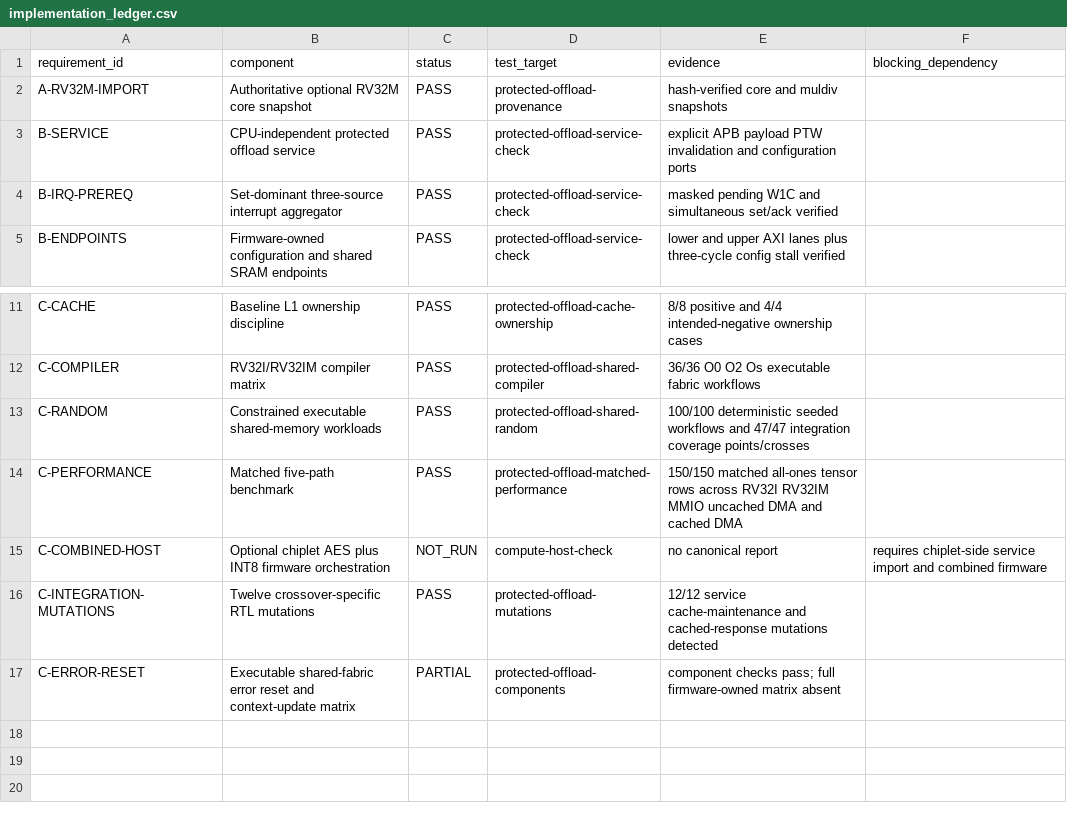
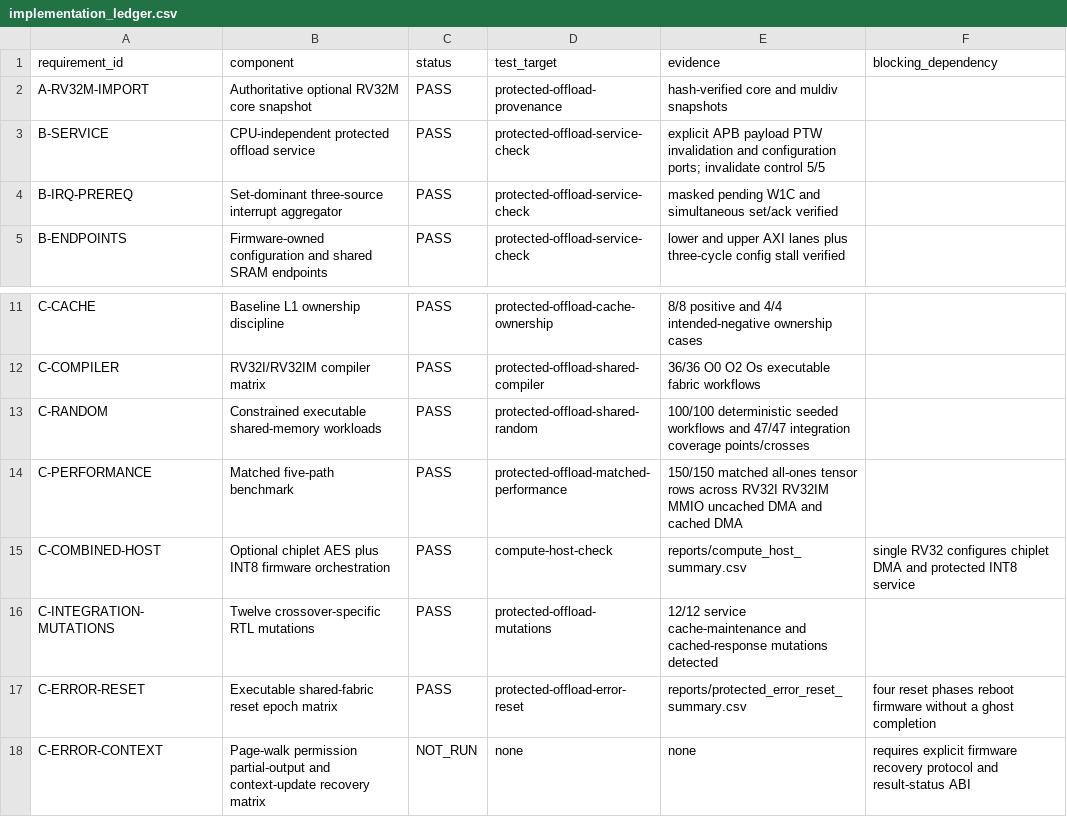
Before and after one commit to ed766/INT8-Tensor-Accelerator-DV, a CSV file: integration/protected_offload/implementation_ledger.csv, drawn as a sheet; only a part is shown, gaps mark what is left out.

```diff
--- a/integration/protected_offload/implementation_ledger.csv
+++ b/integration/protected_offload/implementation_ledger.csv
@@ -2,3 +2,3 @@ requirement_id,component,status,test_target,evidence,blocking_dependency
 A-RV32M-IMPORT,Authoritative optional RV32M core snapshot,PASS,protected-offload-provenance,hash-verified core and muldiv snapshots,
-B-SERVICE,CPU-independent protected offload service,PASS,protected-offload-service-check,explicit APB payload PTW invalidation and configuration ports,
+B-SERVICE,CPU-independent protected offload service,PASS,protected-offload-service-check,explicit APB payload PTW invalidation and configuration ports; invalidate control 5/5,
 B-IRQ-PREREQ,Set-dominant three-source interrupt aggregator,PASS,protected-offload-service-check,masked pending W1C and simultaneous set/ack verified,
@@ -14,4 +14,5 @@ C-RANDOM,Constrained executable shared-memory workloads,PASS,protected-offload-s
 C-PERFORMANCE,Matched five-path benchmark,PASS,protected-offload-matched-performance,150/150 matched all-ones tensor rows across RV32I RV32IM MMIO uncached DMA and cached DMA,
-C-COMBINED-HOST,Optional chiplet AES plus INT8 firmware orchestration,NOT_RUN,compute-host-check,no canonical report,requires chiplet-side service import and combined firmware
+C-COMBINED-HOST,Optional chiplet AES plus INT8 firmware orchestration,PASS,compute-host-check,reports/compute_host_summary.csv,single RV32 configures chiplet DMA and protected INT8 service
 C-INTEGRATION-MUTATIONS,Twelve crossover-specific RTL mutations,PASS,protected-offload-mutations,12/12 service cache-maintenance and cached-response mutations detected,
-C-ERROR-RESET,Executable shared-fabric error reset and context-update matrix,PARTIAL,protected-offload-components,component checks pass; full firmware-owned matrix absent,
+C-ERROR-RESET,Executable shared-fabric reset epoch matrix,PASS,protected-offload-error-reset,reports/protected_error_reset_summary.csv,four reset phases reboot firmware without a ghost completion
+C-ERROR-CONTEXT,Page-walk permission partial-output and context-update recovery matrix,NOT_RUN,none,none,requires explicit firmware recovery protocol and result-status ABI
```
Also changed, not shown: reports/project_metrics.csv, reports/protected_cache_ownership.csv, 54 other files.
